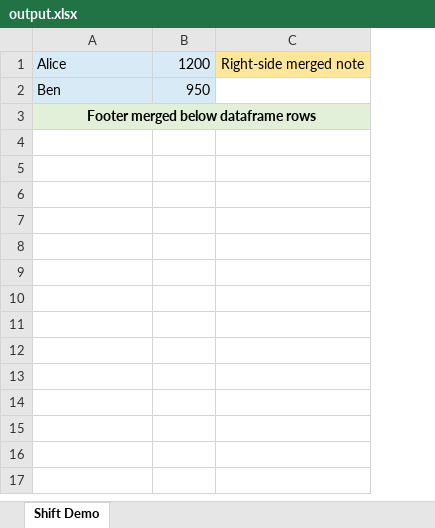
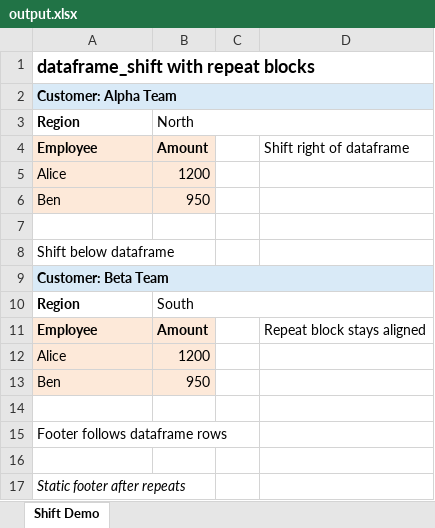
Before and after one commit to mindoffwork/mindoff-dataport, an Excel workbook: examples/dataframe_shift/output.xlsx, sheet Shift Demo, drawn as a sheet; values as stored, in another font and other column widths than the file's, no borders; removed rows and columns are numbered as before the commit, all else as after; the diff names each change by its address in the sheet, - before the commit and + after, or states it on an @@ line.

```diff
--- a/examples/dataframe_shift/output.xlsx (sheet Shift Demo)
+++ b/examples/dataframe_shift/output.xlsx (sheet Shift Demo)
-column C, row 1: Right-side merged note
+column C, empty
+column D, empty
+row 1: dataframe_shift with repeat blocks
+row 2: Customer: Alpha Team
+row 3: Region | North
+row 4: Employee | Amount |  | Shift right of dataframe
-A5:B6 fill: #D9EAF7
+A5:B6 fill: #FDE9D9
+row 7: (empty)
-A8: Footer merged below dataframe rows
+A8: Shift below dataframe
@@ A8 fill: #E2F0D9 → none, bold: on → off, alignment: center → left @@
-A3:C3 merged
+row 9: Customer: Beta Team
+row 10: Region | South
+row 11: Employee | Amount |  | Repeat block stays aligned
+row 12: Alice | 1200
+row 13: Ben | 950
+row 14: (empty)
+row 15: Footer follows dataframe rows
+row 16: (empty)
+row 17: Static footer after repeats
```
Also changed, not shown: examples/dataframe_shift/template.xlsx, 9 other files.
